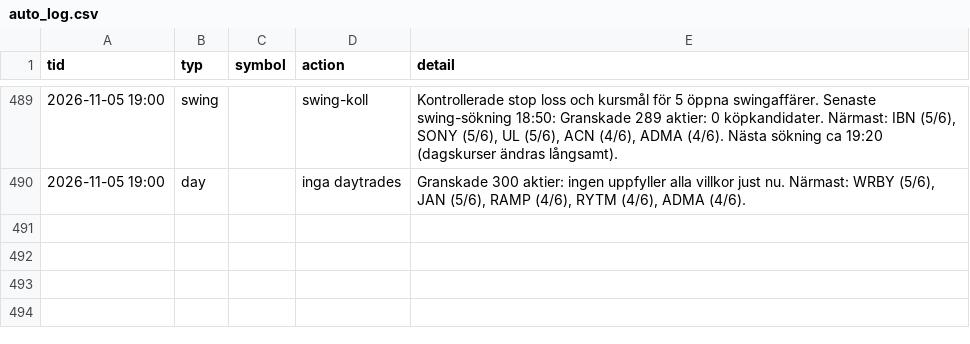
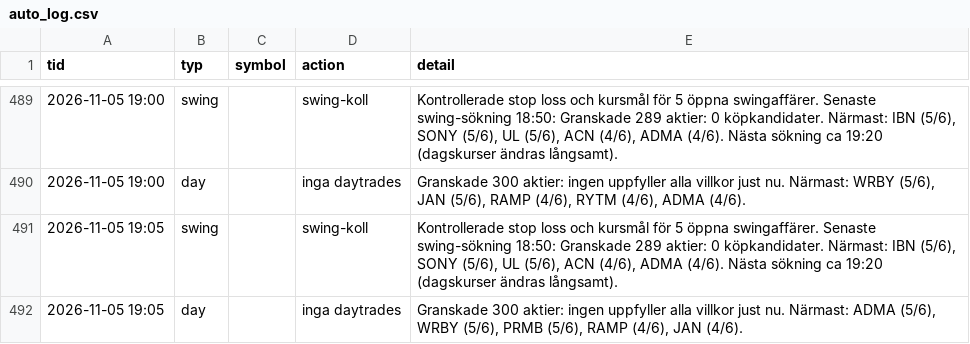
Before and after one commit to danielsorting/us_trading_platform_v2, a CSV file: paper/auto_log.csv, drawn as a sheet; only a part is shown, gaps mark what is left out; the diff names each change by its address in the sheet, - before the commit and + after, or states it on an @@ line.

```diff
--- a/paper/auto_log.csv
+++ b/paper/auto_log.csv
+row 491: 2026-11-05 19:05 | swing |  | swing-koll | Kontrollerade stop loss och kursmål för 5 öppna swingaffärer. Senaste swing-sökning 18:50: Granskade 289 aktier: 0 köpkandidater. Närmast: IBN (5/6), SONY (5/6), UL (5/6), ACN (4/6), ADMA (4/6). Nästa sökning ca 19:20 (dagskurser ändras långsamt).
+row 492: 2026-11-05 19:05 | day |  | inga daytrades | Granskade 300 aktier: ingen uppfyller alla villkor just nu. Närmast: ADMA (5/6), WRBY (5/6), PRMB (5/6), RAMP (4/6), JAN (4/6).
```
Also changed, not shown: 1 other file.
